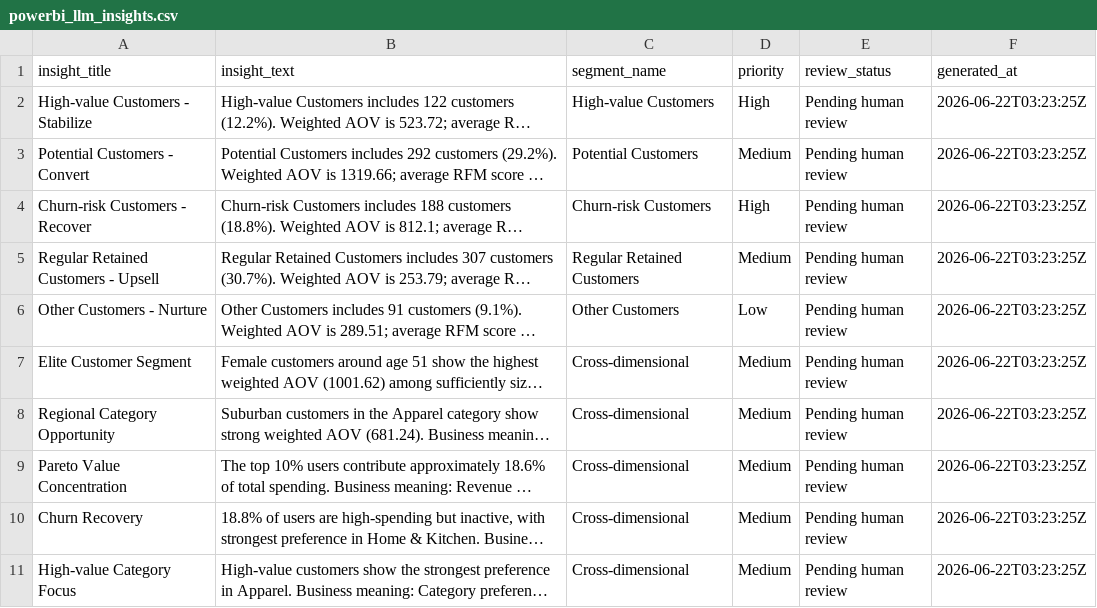
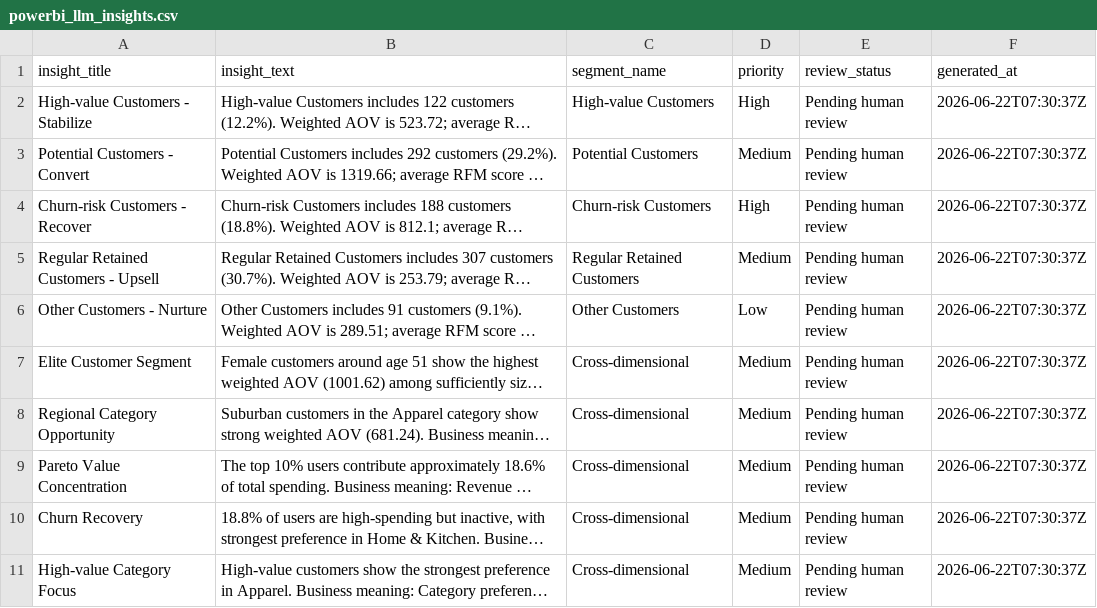
Before and after one commit to WangRan1649/AI-assisted-Customer-Segmentation-Dashboard, a CSV file: outputs/powerbi_llm_insights.csv, drawn as a sheet; long unchanged cells end in …; the diff names each change by its address in the sheet, - before the commit and + after, or states it on an @@ line.

```diff
--- a/outputs/powerbi_llm_insights.csv
+++ b/outputs/powerbi_llm_insights.csv
-F2:F11 (generated_at): 2026-06-22T03:23:25Z
+F2:F11 (generated_at): 2026-06-22T07:30:37Z
```
Also changed, not shown: 11 other files.
